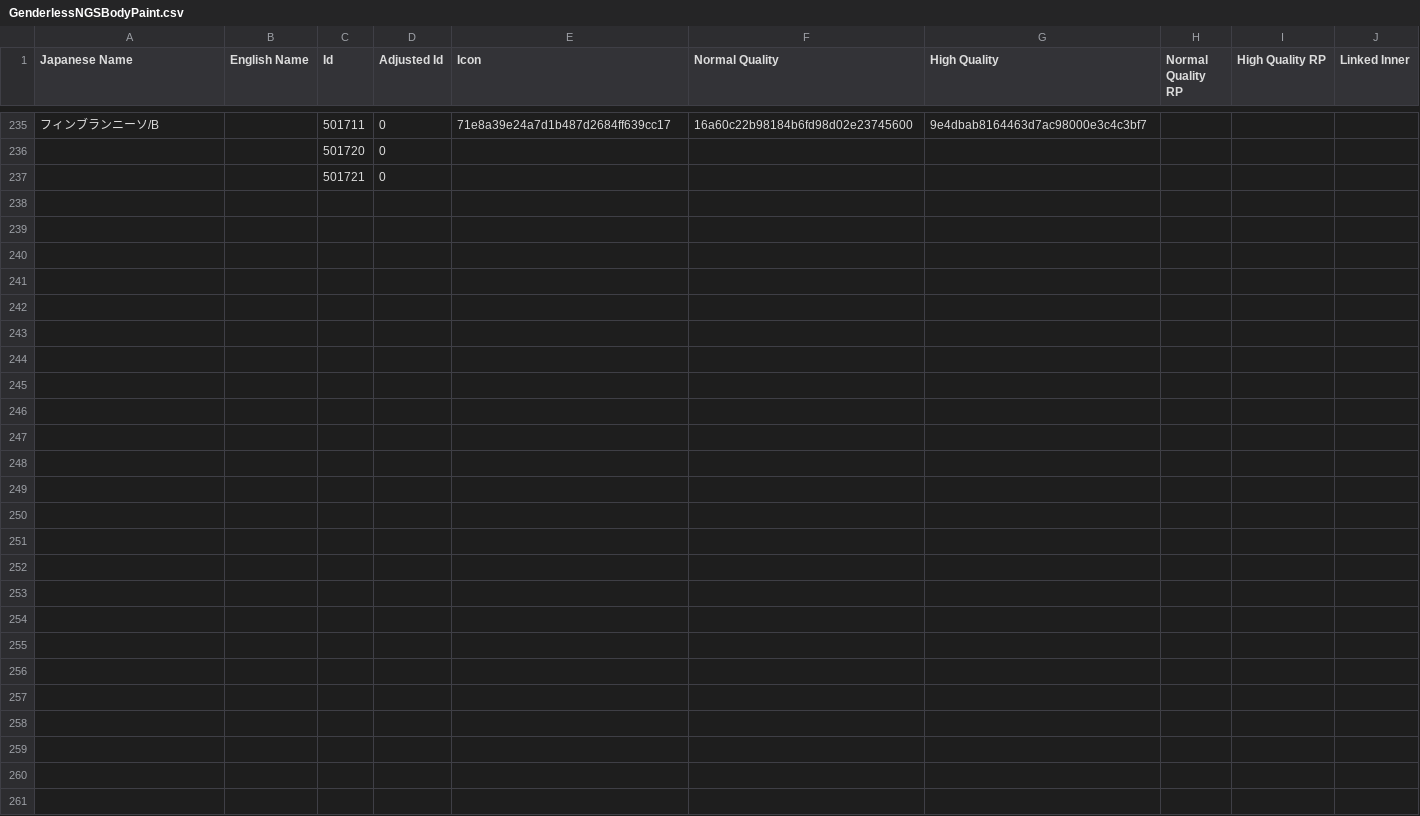
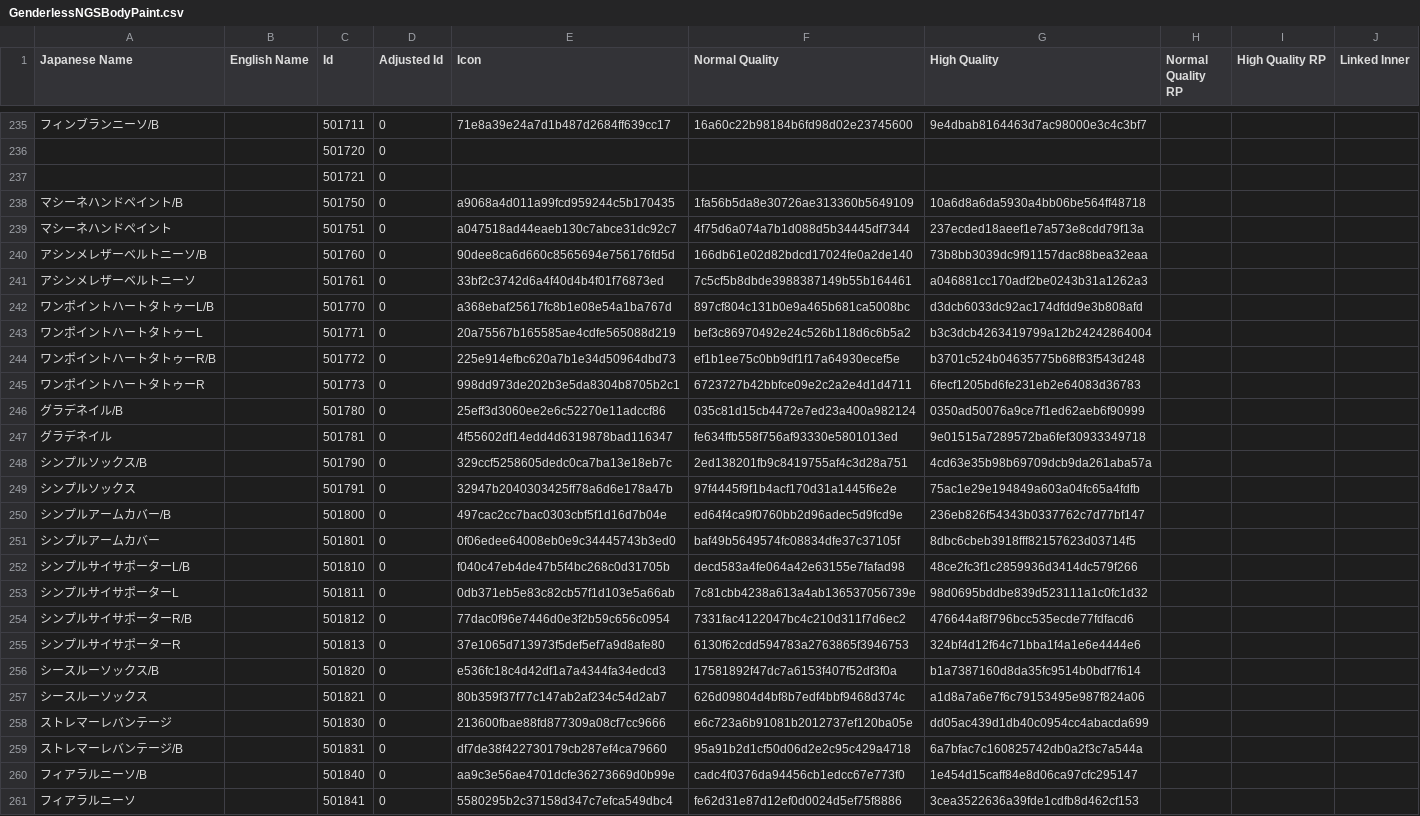
Before and after one commit to PSO2PLAYER/pso2ngs, a CSV file: em/GenderlessNGSBodyPaint.csv, drawn as a sheet; only a part is shown, gaps mark what is left out; rows hold the shown columns only; the diff covers the shown part only; the diff names each change by its address in the sheet, - before the commit and + after, or states it on an @@ line.

```diff
--- a/em/GenderlessNGSBodyPaint.csv
+++ b/em/GenderlessNGSBodyPaint.csv
+row 238: マシーネハンドペイント/B |  | 501750 | 0 | a9068a4d011a99fcd959244c5b170435 | 1fa56b5da8e30726ae313360b5649109 | 10a6d8a6da5930a4bb06be564ff48718
+row 239: マシーネハンドペイント |  | 501751 | 0 | a047518ad44eaeb130c7abce31dc92c7 | 4f75d6a074a7b1d088d5b34445df7344 | 237ecded18aeef1e7a573e8cdd79f13a
+row 240: アシンメレザーベルトニーソ/B |  | 501760 | 0 | 90dee8ca6d660c8565694e756176fd5d | 166db61e02d82bdcd17024fe0a2de140 | 73b8bb3039dc9f91157dac88bea32eaa
+row 241: アシンメレザーベルトニーソ |  | 501761 | 0 | 33bf2c3742d6a4f40d4b4f01f76873ed | 7c5cf5b8dbde3988387149b55b164461 | a046881cc170adf2be0243b31a1262a3
+row 242: ワンポイントハートタトゥーL/B |  | 501770 | 0 | a368ebaf25617fc8b1e08e54a1ba767d | 897cf804c131b0e9a465b681ca5008bc | d3dcb6033dc92ac174dfdd9e3b808afd
+row 243: ワンポイントハートタトゥーL |  | 501771 | 0 | 20a75567b165585ae4cdfe565088d219 | bef3c86970492e24c526b118d6c6b5a2 | b3c3dcb4263419799a12b24242864004
+row 244: ワンポイントハートタトゥーR/B |  | 501772 | 0 | 225e914efbc620a7b1e34d50964dbd73 | ef1b1ee75c0bb9df1f17a64930ecef5e | b3701c524b04635775b68f83f543d248
+row 245: ワンポイントハートタトゥーR |  | 501773 | 0 | 998dd973de202b3e5da8304b8705b2c1 | 6723727b42bbfce09e2c2a2e4d1d4711 | 6fecf1205bd6fe231eb2e64083d36783
+row 246: グラデネイル/B |  | 501780 | 0 | 25eff3d3060ee2e6c52270e11adccf86 | 035c81d15cb4472e7ed23a400a982124 | 0350ad50076a9ce7f1ed62aeb6f90999
+row 247: グラデネイル |  | 501781 | 0 | 4f55602df14edd4d6319878bad116347 | fe634ffb558f756af93330e5801013ed | 9e01515a7289572ba6fef30933349718
+row 248: シンプルソックス/B |  | 501790 | 0 | 329ccf5258605dedc0ca7ba13e18eb7c | 2ed138201fb9c8419755af4c3d28a751 | 4cd63e35b98b69709dcb9da261aba57a
+row 249: シンプルソックス |  | 501791 | 0 | 32947b2040303425ff78a6d6e178a47b | 97f4445f9f1b4acf170d31a1445f6e2e | 75ac1e29e194849a603a04fc65a4fdfb
+row 250: シンプルアームカバー/B |  | 501800 | 0 | 497cac2cc7bac0303cbf5f1d16d7b04e | ed64f4ca9f0760bb2d96adec5d9fcd9e | 236eb826f54343b0337762c7d77bf147
+row 251: シンプルアームカバー |  | 501801 | 0 | 0f06edee64008eb0e9c34445743b3ed0 | baf49b5649574fc08834dfe37c37105f | 8dbc6cbeb3918fff82157623d03714f5
+row 252: シンプルサイサポーターL/B |  | 501810 | 0 | f040c47eb4de47b5f4bc268c0d31705b | decd583a4fe064a42e63155e7fafad98 | 48ce2fc3f1c2859936d3414dc579f266
+row 253: シンプルサイサポーターL |  | 501811 | 0 | 0db371eb5e83c82cb57f1d103e5a66ab | 7c81cbb4238a613a4ab136537056739e | 98d0695bddbe839d523111a1c0fc1d32
+row 254: シンプルサイサポーターR/B |  | 501812 | 0 | 77dac0f96e7446d0e3f2b59c656c0954 | 7331fac4122047bc4c210d311f7d6ec2 | 476644af8f796bcc535ecde77fdfacd6
+row 255: シンプルサイサポーターR |  | 501813 | 0 | 37e1065d713973f5def5ef7a9d8afe80 | 6130f62cdd594783a2763865f3946753 | 324bf4d12f64c71bba1f4a1e6e4444e6
+row 256: シースルーソックス/B |  | 501820 | 0 | e536fc18c4d42df1a7a4344fa34edcd3 | 17581892f47dc7a6153f407f52df3f0a | b1a7387160d8da35fc9514b0bdf7f614
+row 257: シースルーソックス |  | 501821 | 0 | 80b359f37f77c147ab2af234c54d2ab7 | 626d09804d4bf8b7edf4bbf9468d374c | a1d8a7a6e7f6c79153495e987f824a06
+row 258: ストレマーレバンテージ |  | 501830 | 0 | 213600fbae88fd877309a08cf7cc9666 | e6c723a6b91081b2012737ef120ba05e | dd05ac439d1db40c0954cc4abacda699
+row 259: ストレマーレバンテージ/B |  | 501831 | 0 | df7de38f422730179cb287ef4ca79660 | 95a91b2d1cf50d06d2e2c95c429a4718 | 6a7bfac7c160825742db0a2f3c7a544a
+row 260: フィアラルニーソ/B |  | 501840 | 0 | aa9c3e56ae4701dcfe36273669d0b99e | cadc4f0376da94456cb1edcc67e773f0 | 1e454d15caff84e8d06ca97cfc295147
+row 261: フィアラルニーソ |  | 501841 | 0 | 5580295b2c37158d347c7efca549dbc4 | fe62d31e87d12ef0d0024d5ef75f8886 | 3cea3522636a39fde1cdfb8d462cf153
```
Also changed, not shown: 2 added rows, 2 removed rows and 4 edited cells elsewhere in this file, em/AllHairNGS.csv, em/FacePaintNGS.csv, 21 other files.
